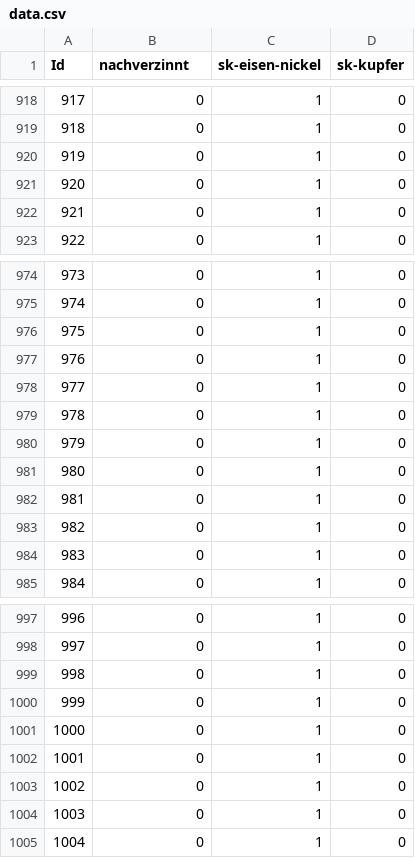
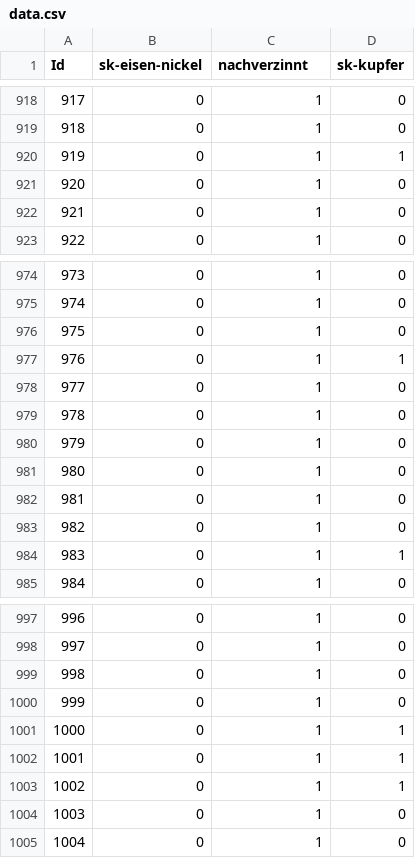
Before and after one commit to flessner/project-htv, a CSV file: api/v1/data.csv, drawn as a sheet; only a part is shown, gaps mark what is left out; the diff names each change by its address in the sheet, - before the commit and + after, or states it on an @@ line.

```diff
--- a/api/v1/data.csv
+++ b/api/v1/data.csv
-B1: nachverzinnt
+B1: sk-eisen-nickel
-C1: sk-eisen-nickel
+C1: nachverzinnt
-D920 (sk-kupfer): 0
+D920 (sk-kupfer): 1
-D977 (sk-kupfer): 0
+D977 (sk-kupfer): 1
-D984 (sk-kupfer): 0
+D984 (sk-kupfer): 1
-D1001:D1003 (sk-kupfer): 0
+D1001:D1003 (sk-kupfer): 1
```
Also changed, not shown: 7 other files.
